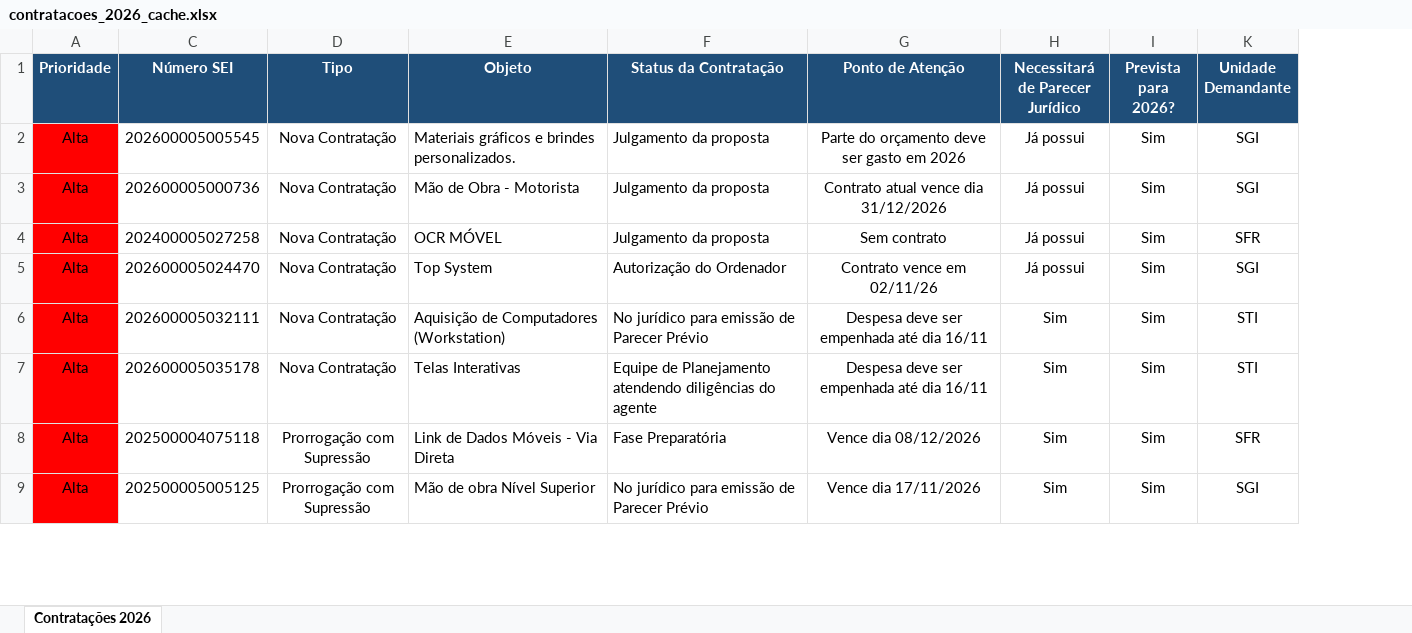
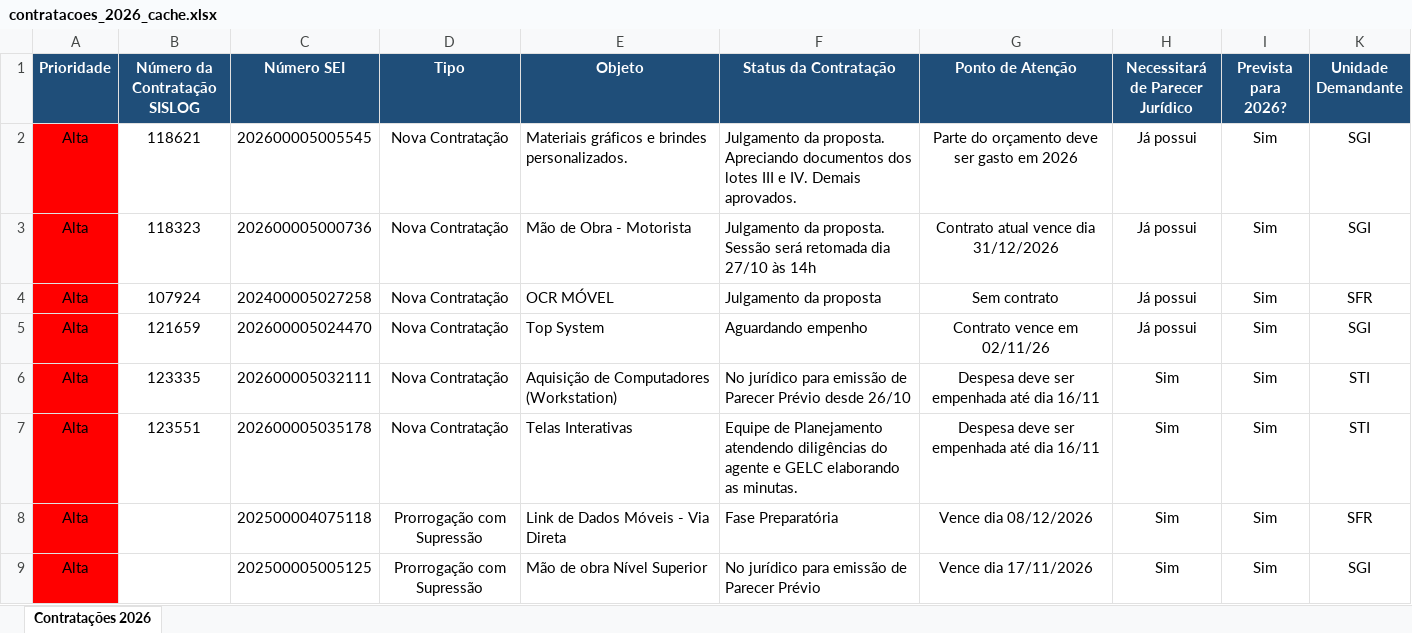
Before and after one commit to gpineconomia/painel-orcamento, an Excel workbook: data/contratacoes_2026_cache.xlsx, sheet Contratações 2026, drawn as a sheet; only a part is shown; values as stored, in another font and other column widths than the file's, no borders; the diff covers the shown part only; the diff names each change by its address in the sheet, - before the commit and + after, or states it on an @@ line.

Commit message:
Atualização automática (27/10/2026 10:30): data/planilha_2026_cache.xlsx, data/planilha_cache.xlsx, data/pca_2027_cache.xlsx, data/contratacoes_2026_cache.xlsx

```diff
--- a/data/contratacoes_2026_cache.xlsx (sheet Contratações 2026)
+++ b/data/contratacoes_2026_cache.xlsx (sheet Contratações 2026)
@@ column B (Número da Contratação SISLOG) unhidden, rows 2-7: 118621 | 118323 | 107924 | 121659 | 123335 | 123551 @@
-F2 (Status da Contratação): Julgamento da proposta
+F2 (Status da Contratação): Julgamento da proposta. Apreciando documentos dos lotes III e IV. Demais aprovados.
-F3 (Status da Contratação): Julgamento da proposta
+F3 (Status da Contratação): Julgamento da proposta. Sessão será retomada dia 27/10 às 14h
-F5 (Status da Contratação): Autorização do Ordenador
+F5 (Status da Contratação): Aguardando empenho
-F6 (Status da Contratação): …Parecer Prévio
+F6 (Status da Contratação): …Parecer Prévio desde 26/10
-F7 (Status da Contratação): …do agente
+F7 (Status da Contratação): …do agente e GELC elaborando as minutas.
```
Also changed, not shown: 1 added row and 7 edited cells elsewhere in this sheet, data/pca_2027_cache.xlsx, 2 other files.
